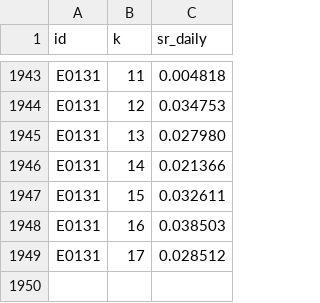
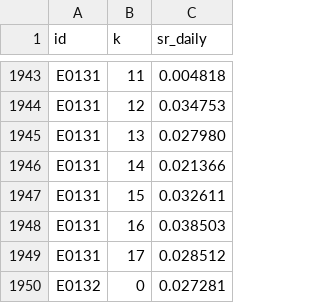
Before and after one commit to MPL0Y/DiamondHands, a CSV file: experiments/trials.csv, drawn as a sheet; only a part is shown, gaps mark what is left out.

```diff
--- a/experiments/trials.csv
+++ b/experiments/trials.csv
@@ -1949 +1949,2 @@ E0131,16,0.038503
 E0131,17,0.028512
+E0132,0,0.027281
```
Also changed, not shown: experiments/leaderboard.csv, 4 other files.
